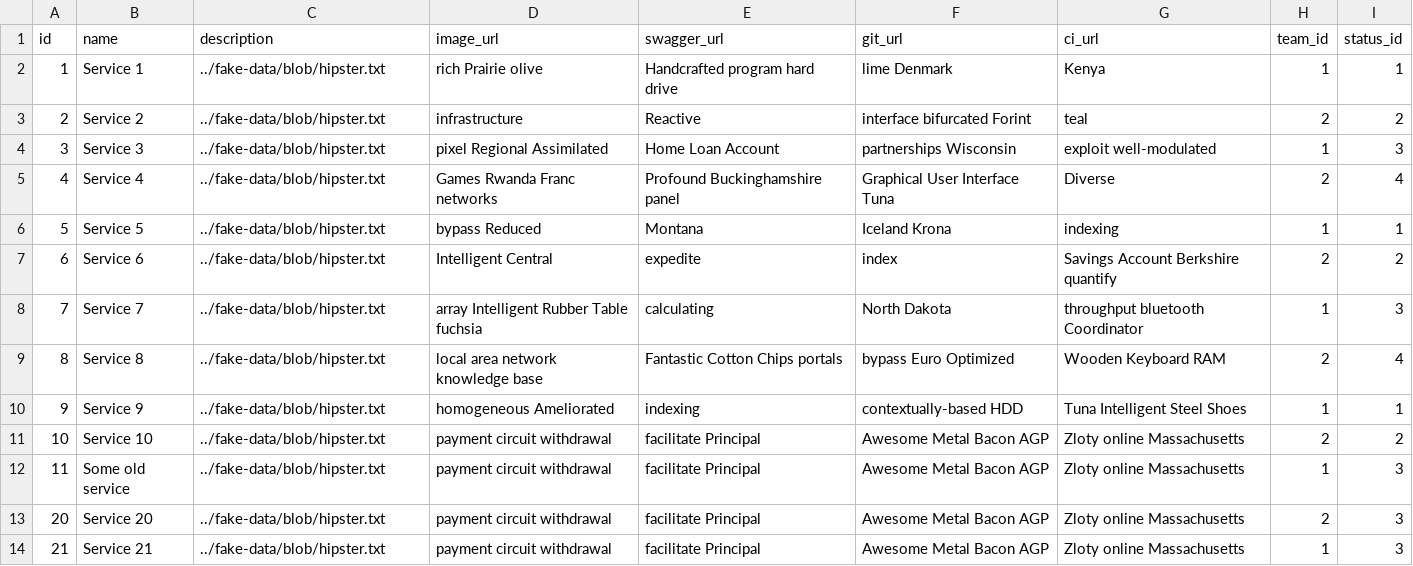
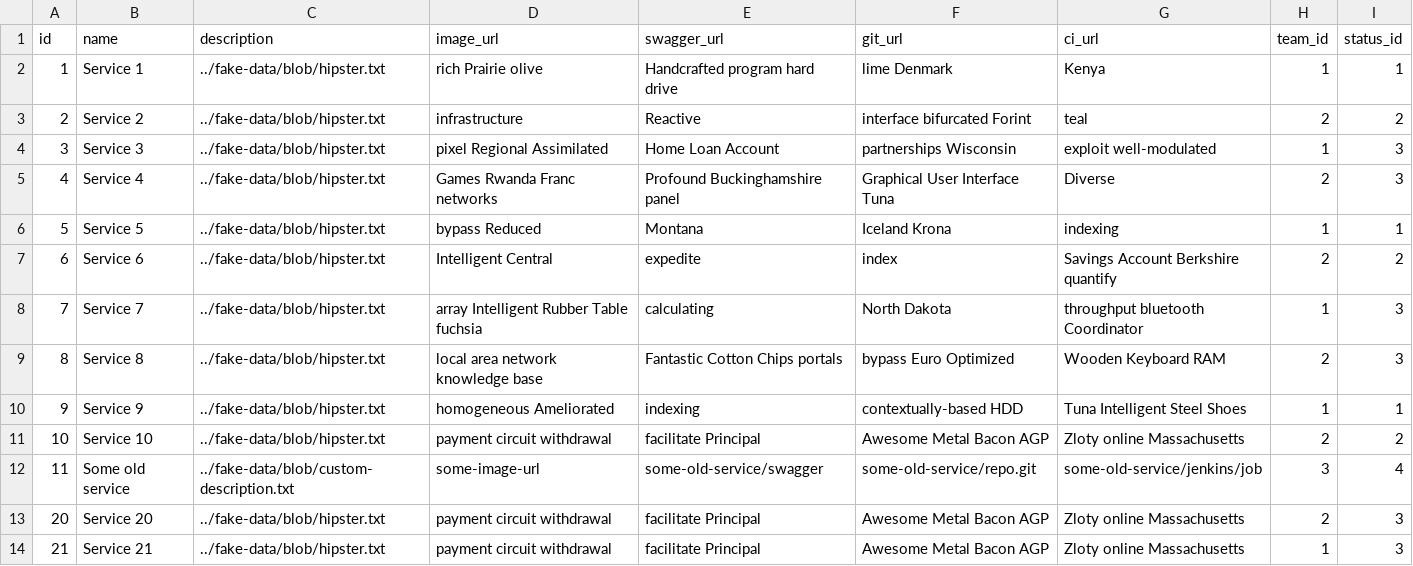
Before and after one commit to tillias/microservice-catalog, a CSV file: src/main/resources/config/liquibase/fake-data/microservice.csv, drawn as a sheet.

```diff
--- a/src/main/resources/config/liquibase/fake-data/microservice.csv
+++ b/src/main/resources/config/liquibase/fake-data/microservice.csv
@@ -4,3 +4,3 @@ id;name;description;image_url;swagger_url;git_url;ci_url;team_id;status_id
 3;Service 3;../fake-data/blob/hipster.txt;pixel Regional Assimilated;Home Loan Account;partnerships Wisconsin;exploit well-modulated;1;3
-4;Service 4;../fake-data/blob/hipster.txt;Games Rwanda Franc networks;Profound Buckinghamshire panel;Graphical User Interface Tuna;Diverse;2;4
+4;Service 4;../fake-data/blob/hipster.txt;Games Rwanda Franc networks;Profound Buckinghamshire panel;Graphical User Interface Tuna;Diverse;2;3
 5;Service 5;../fake-data/blob/hipster.txt;bypass Reduced;Montana;Iceland Krona;indexing;1;1
@@ -8,6 +8,6 @@ id;name;description;image_url;swagger_url;git_url;ci_url;team_id;status_id
 7;Service 7;../fake-data/blob/hipster.txt;array Intelligent Rubber Table fuchsia;calculating;North Dakota;throughput bluetooth Coordinator;1;3
-8;Service 8;../fake-data/blob/hipster.txt;local area network knowledge base;Fantastic Cotton Chips portals;bypass Euro Optimized;Wooden Keyboard RAM;2;4
+8;Service 8;../fake-data/blob/hipster.txt;local area network knowledge base;Fantastic Cotton Chips portals;bypass Euro Optimized;Wooden Keyboard RAM;2;3
 9;Service 9;../fake-data/blob/hipster.txt;homogeneous Ameliorated;indexing;contextually-based HDD;Tuna Intelligent Steel Shoes;1;1
 10;Service 10;../fake-data/blob/hipster.txt;payment circuit withdrawal;facilitate Principal;Awesome Metal Bacon AGP;Zloty online Massachusetts;2;2
-11;Some old service;../fake-data/blob/hipster.txt;payment circuit withdrawal;facilitate Principal;Awesome Metal Bacon AGP;Zloty online Massachusetts;1;3
+11;Some old service;../fake-data/blob/custom-description.txt;some-image-url;some-old-service/swagger;some-old-service/repo.git;some-old-service/jenkins/job;3;4
 20;Service 20;../fake-data/blob/hipster.txt;payment circuit withdrawal;facilitate Principal;Awesome Metal Bacon AGP;Zloty online Massachusetts;2;3
```
Also changed, not shown: 23 other files.
